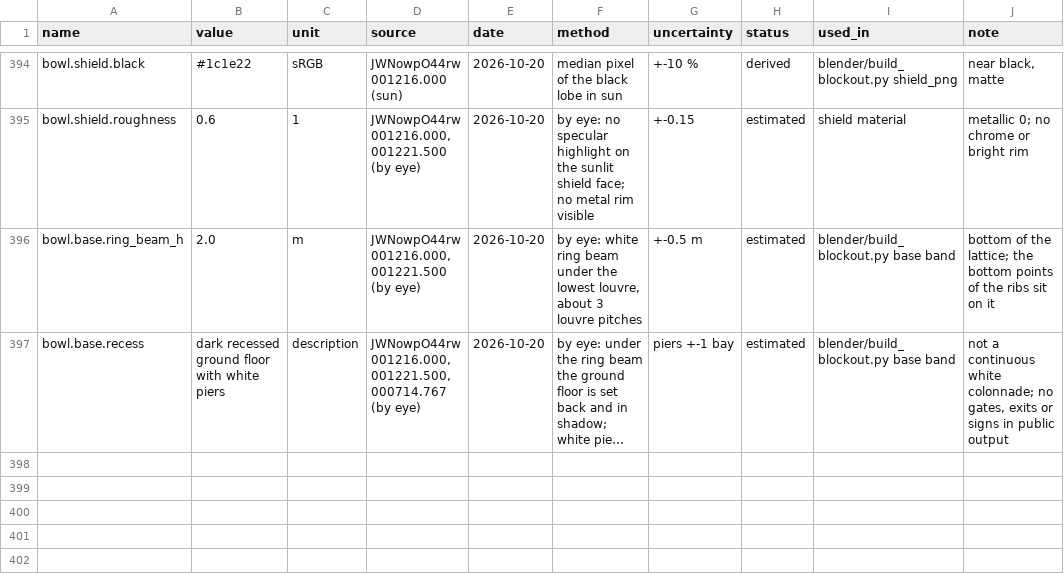
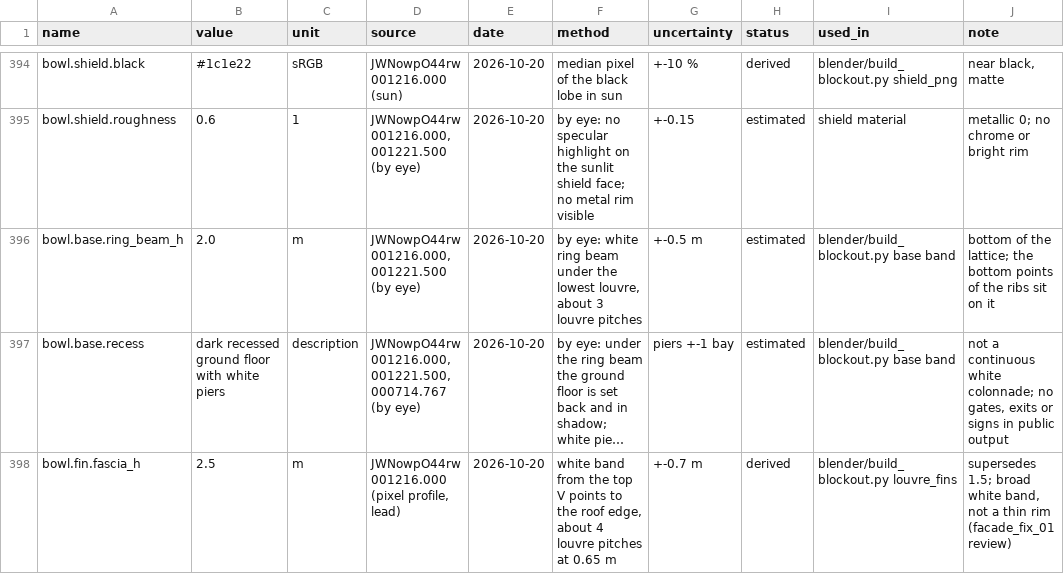
Before and after one commit to M5-Engineering-PLC/talanta-twin, a CSV file: gis/parameter_ledger.csv, drawn as a sheet; only a part is shown, gaps mark what is left out; long unchanged cells end in …; the diff names each change by its address in the sheet, - before the commit and + after, or states it on an @@ line.

Commit message:
Lead review of facade_fix_01: decisions, fascia height 2.5 m (new ledger row)

```diff
--- a/gis/parameter_ledger.csv
+++ b/gis/parameter_ledger.csv
+row 398: bowl.fin.fascia_h | 2.5 | m | JWNowpO44rw 001216.000 (pixel profile, lead) | 2026-10-20 | white band from the top V points to the roof edge, about 4 louvre pitches at 0.65 m | +-0.7 m | derived | blender/build_blockout.py louvre_fins | supersedes 1.5; broad white band, not a thin rim (facade_fix_01 review)
```
Also changed, not shown: 1 other file.
